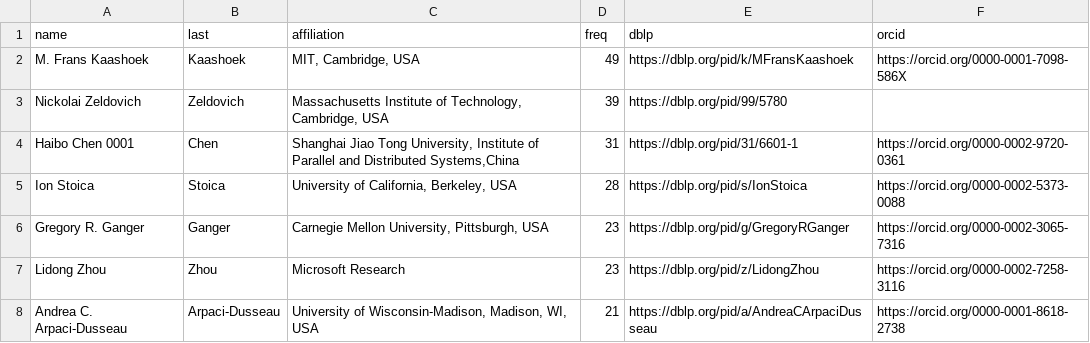
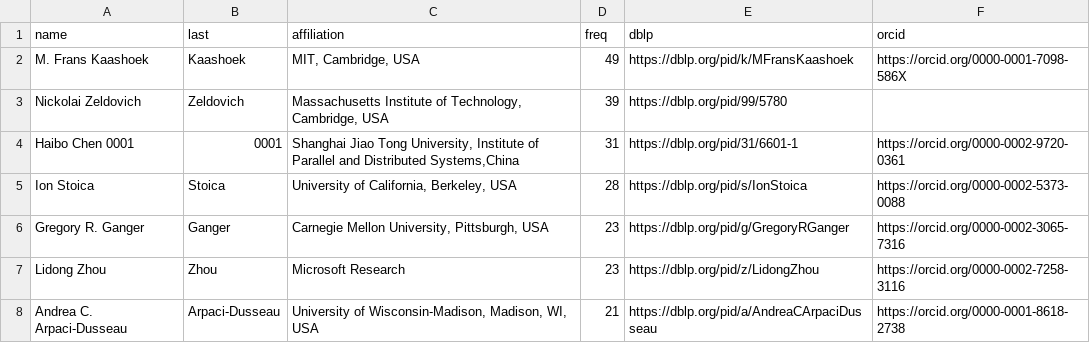
Before and after one commit to utsaslab/group-website, a CSV file: _data/hof.csv, drawn as a sheet; only a part is shown; the diff covers the shown part only.

```diff
--- a/_data/hof.csv
+++ b/_data/hof.csv
@@ -3,3 +3,3 @@ M. Frans Kaashoek,Kaashoek,"MIT, Cambridge, USA",49,https://dblp.org/pid/k/MFran
 Nickolai Zeldovich,Zeldovich,"Massachusetts Institute of Technology, Cambridge, USA",39,https://dblp.org/pid/99/5780,
-Haibo Chen 0001,Chen,"Shanghai Jiao Tong University, Institute of Parallel and Distributed Systems,China",31,https://dblp.org/pid/31/6601-1,https://orcid.org/0000-0002-9720-0361
+Haibo Chen 0001,0001,"Shanghai Jiao Tong University, Institute of Parallel and Distributed Systems,China",31,https://dblp.org/pid/31/6601-1,https://orcid.org/0000-0002-9720-0361
 Ion Stoica,Stoica,"University of California, Berkeley, USA",28,https://dblp.org/pid/s/IonStoica,https://orcid.org/0000-0002-5373-0088
```
Also changed, not shown: 19 added rows, 10 removed rows, 22 moved rows and 9 edited cells elsewhere in this file.
